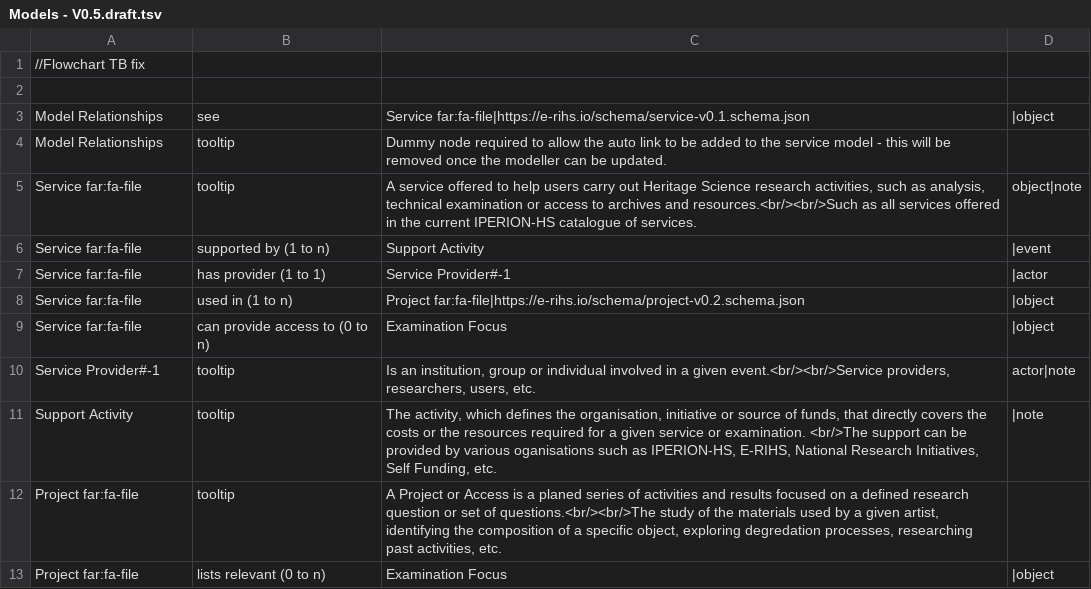
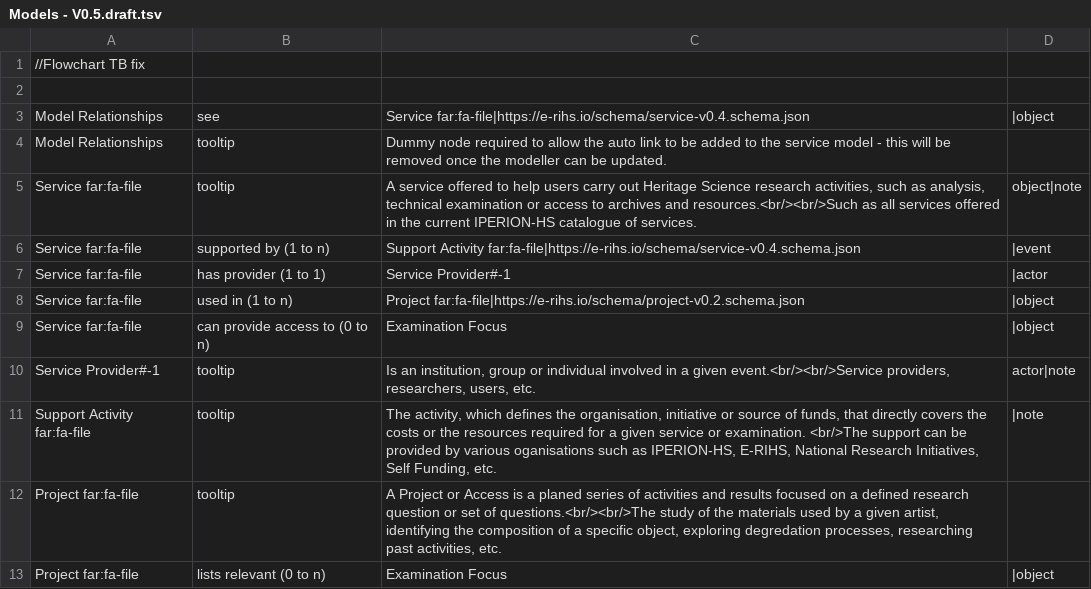
Before and after one commit to E-RIHS/hs-interoperability, a TSV file: Model Relationships/Models - V0.5.draft.tsv, drawn as a sheet; only a part is shown.

Commit message:
Update Models - V0.5.draft.tsv

```diff
--- a/Model Relationships/Models - V0.5.draft.tsv
+++ b/Model Relationships/Models - V0.5.draft.tsv
@@ -2,6 +2,6 @@
 
-Model Relationships	see	Service far:fa-file|https://e-rihs.io/schema/service-v0.1.schema.json	|object
+Model Relationships	see	Service far:fa-file|https://e-rihs.io/schema/service-v0.4.schema.json	|object
 Model Relationships	tooltip	Dummy node required to allow the auto link to be added to the service model - this will be removed once the modeller can be updated.
 Service far:fa-file	tooltip	A service offered to help users carry out Heritage Science research activities, such as analysis, technical examination or access to archives and resources.<br/><br/>Such as all services offered in the current IPERION-HS catalogue of services.	object|note
-Service far:fa-file	supported by (1 to n)	Support Activity	|event
+Service far:fa-file	supported by (1 to n)	Support Activity far:fa-file|https://e-rihs.io/schema/service-v0.4.schema.json	|event
 Service far:fa-file	has provider (1 to 1)	Service Provider#-1	|actor
@@ -10,3 +10,3 @@ Service far:fa-file	can provide access to (0 to n)	Examination Focus	|object
 Service Provider#-1	tooltip	Is an institution, group or individual involved in a given event.<br/><br/>Service providers, researchers, users, etc.	actor|note
-Support Activity	tooltip	The activity, which defines the organisation, initiative or source of funds,  that directly covers the costs or the resources required for a given service or examination. <br/>The support can be provided by various oganisations such as IPERION-HS, E-RIHS, National Research Initiatives, Self Funding, etc.	|note
+Support Activity far:fa-file	tooltip	The activity, which defines the organisation, initiative or source of funds,  that directly covers the costs or the resources required for a given service or examination. <br/>The support can be provided by various oganisations such as IPERION-HS, E-RIHS, National Research Initiatives, Self Funding, etc.	|note
 Project far:fa-file	tooltip	A Project or Access is a planed series of activities and results focused on a defined research question or set of questions.<br/><br/>The study of the materials used by a given artist, identifying the composition of a specific object, exploring degredation processes, researching past activities, etc.	
```
